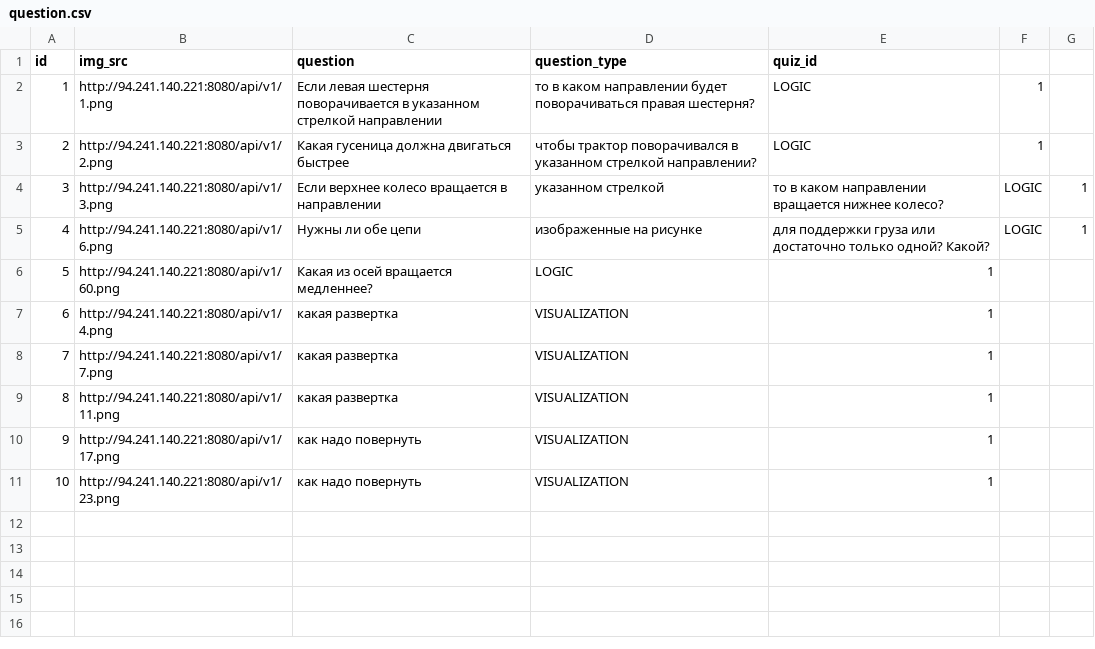
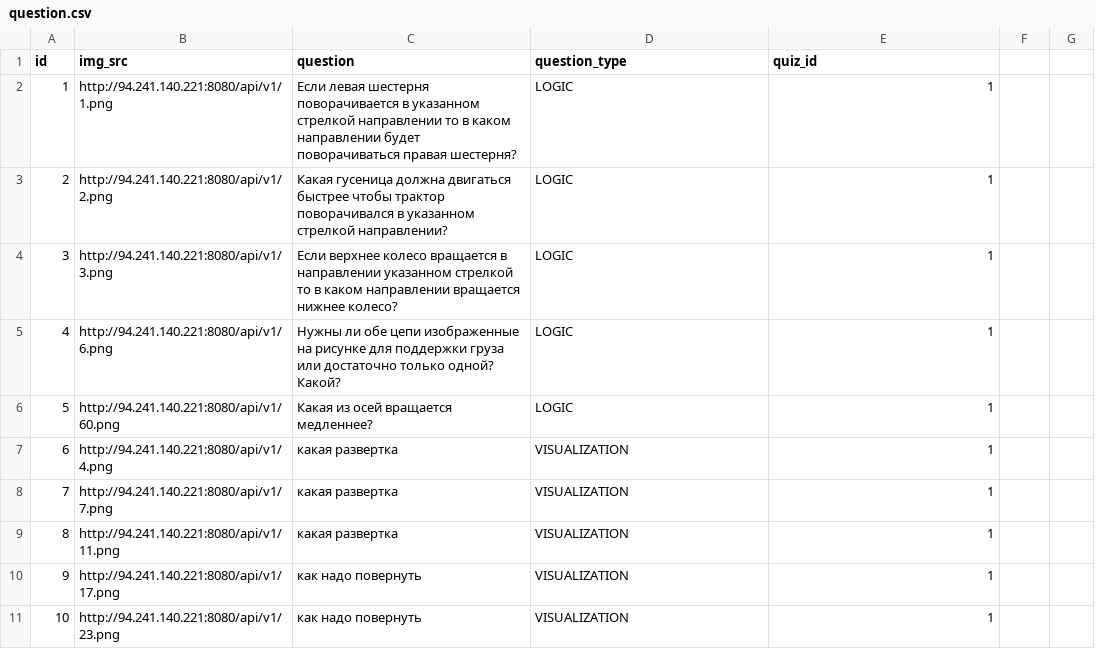
Before and after one commit to itgfrv/HRBackend, a CSV file: src/main/resources/db/changelog/data/question.csv, drawn as a sheet.

Commit message:
update csv

```diff
--- a/src/main/resources/db/changelog/data/question.csv
+++ b/src/main/resources/db/changelog/data/question.csv
@@ -1,6 +1,6 @@
 id,img_src,question,question_type,quiz_id
-1,http://94.241.140.221:8080/api/v1/1.png,Если левая шестерня поворачивается в указанном стрелкой направлении, то в каком направлении будет поворачиваться правая шестерня?,LOGIC,1
-2,http://94.241.140.221:8080/api/v1/2.png,Какая гусеница должна двигаться быстрее, чтобы трактор поворачивался в указанном стрелкой направлении?,LOGIC,1
-3,http://94.241.140.221:8080/api/v1/3.png,Если верхнее колесо вращается в направлении, указанном стрелкой, то в каком направлении вращается нижнее колесо?,LOGIC,1
-4,http://94.241.140.221:8080/api/v1/6.png,Нужны ли обе цепи, изображенные на рисунке, для поддержки груза или достаточно только одной? Какой?,LOGIC,1
+1,http://94.241.140.221:8080/api/v1/1.png,Если левая шестерня поворачивается в указанном стрелкой направлении то в каком направлении будет поворачиваться правая шестерня?,LOGIC,1
+2,http://94.241.140.221:8080/api/v1/2.png,Какая гусеница должна двигаться быстрее чтобы трактор поворачивался в указанном стрелкой направлении?,LOGIC,1
+3,http://94.241.140.221:8080/api/v1/3.png,Если верхнее колесо вращается в направлении указанном стрелкой то в каком направлении вращается нижнее колесо?,LOGIC,1
+4,http://94.241.140.221:8080/api/v1/6.png,Нужны ли обе цепи изображенные на рисунке для поддержки груза или достаточно только одной? Какой?,LOGIC,1
 5,http://94.241.140.221:8080/api/v1/60.png,Какая из осей вращается медленнее?,LOGIC,1
```
